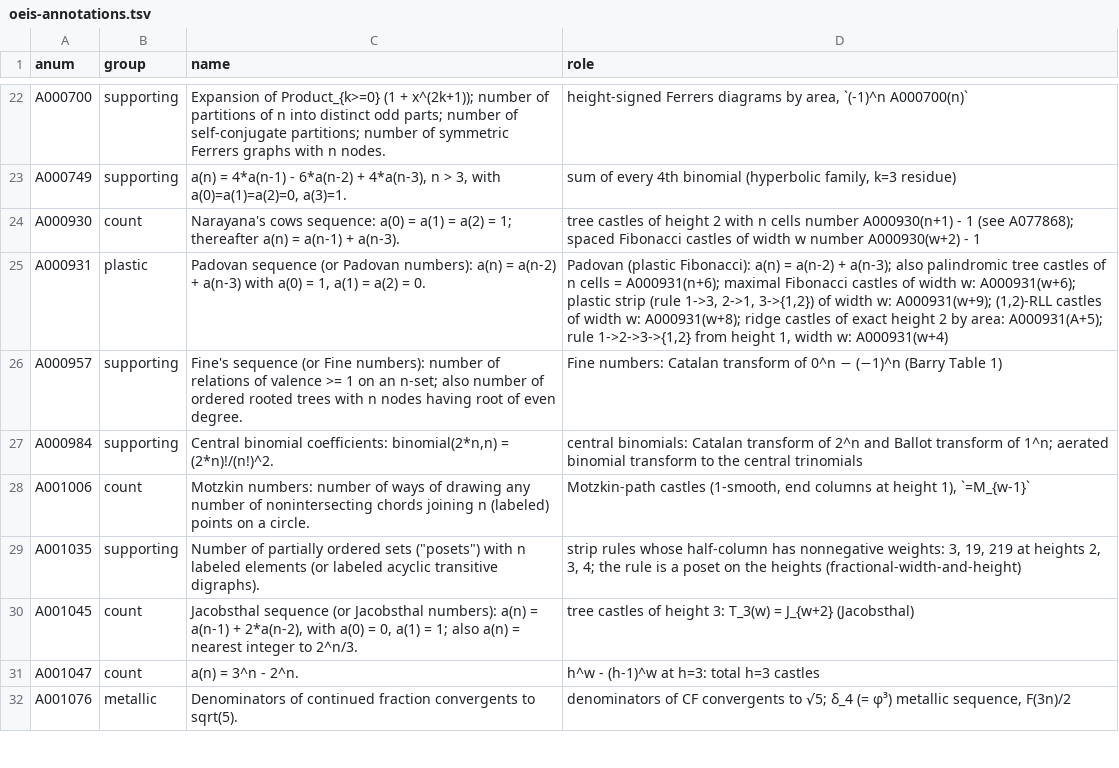
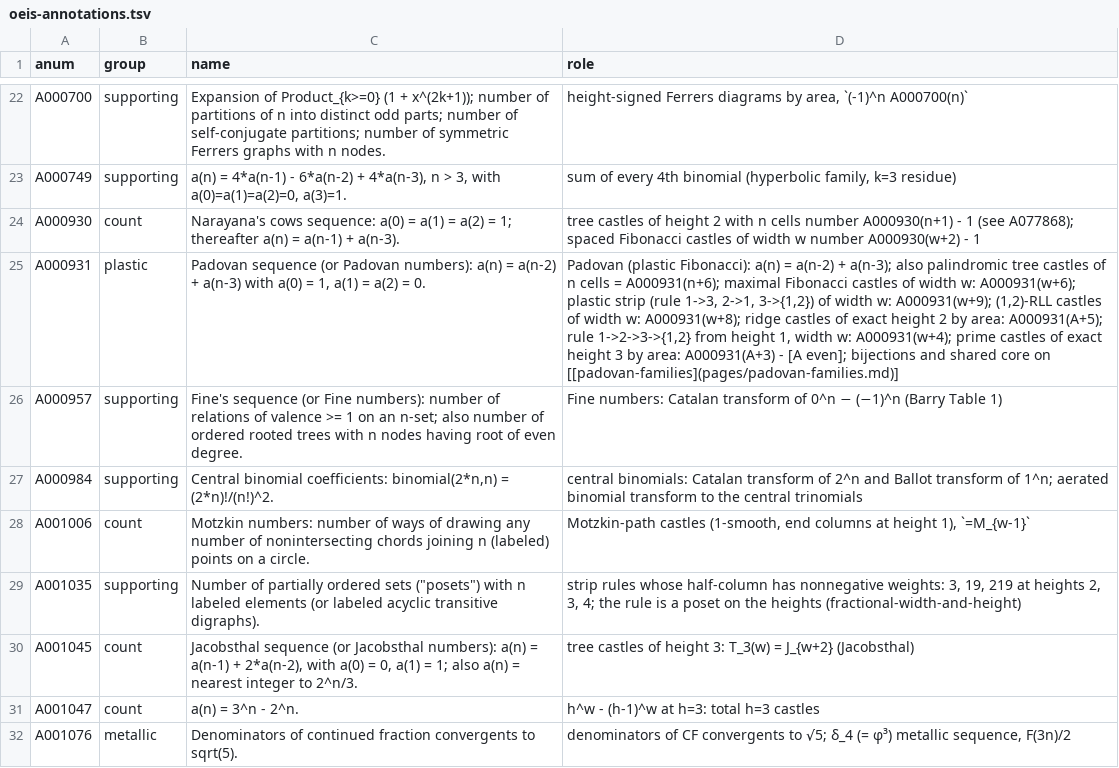
Before and after one commit to eeggwall/castles-wiki, a TSV file: config/oeis-annotations.tsv, drawn as a sheet; only a part is shown, gaps mark what is left out; the diff names each change by its address in the sheet, - before the commit and + after, or states it on an @@ line.

Commit message:
docs: the Padovan families of castles - shared core and bijections
Five plastic families counted by shifted Padovan numbers are each a sequence
of blocks of size 2 and 3 between boundary pieces; four share the boundary
x(1+x)^2. Explicit bijections onto the maximal castles: ridge castles of area
A (one column per cell, 2 where covered, drop the last) to width A-1; the rule
1 -> 2 -> 3 -> {1,2} from height 1, width w, to width w-2; (1,2)-RLL castles
of width w to width w+2 (w >= 3). Palindromic tree castles have the maximal
castles' generating function exactly: y = x^2 factors the tree denominator as
(1 - x^2 - x^3)(1 - x^2 + x^3). Prime castles of exact height 3 are the bare
core, A000931(A+3) - [A even]. Script and log in bin/python.

Wiki-Op: update

```diff
--- a/config/oeis-annotations.tsv
+++ b/config/oeis-annotations.tsv
-D25 (role): …width w: A000931(w+4)
+D25 (role): …width w: A000931(w+4); prime castles of exact height 3 by area: A000931(A+3) - [A even]; bijections and shared core on [[padovan-families](pages/padovan-families.md)]
```
Also changed, not shown: 8 other files.
